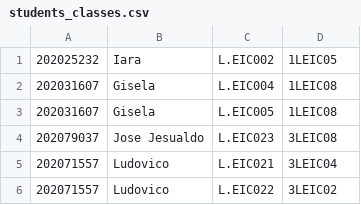
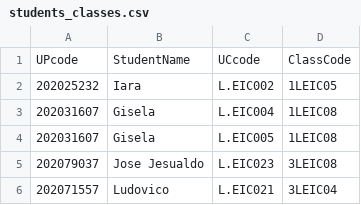
Before and after one commit to ZeAntonioM/AED_project1, a CSV file: src/csv/students_classes.csv, drawn as a sheet; only a part is shown; the shorter side is filled out with more unchanged rows; the diff names each change by its address in the sheet, - before the commit and + after, or states it on an @@ line.

```diff
--- a/src/csv/students_classes.csv
+++ b/src/csv/students_classes.csv
+row 1: UPcode | StudentName | UCcode | ClassCode
```
Also changed, not shown: src/csv/classes.csv, 10 other files.
